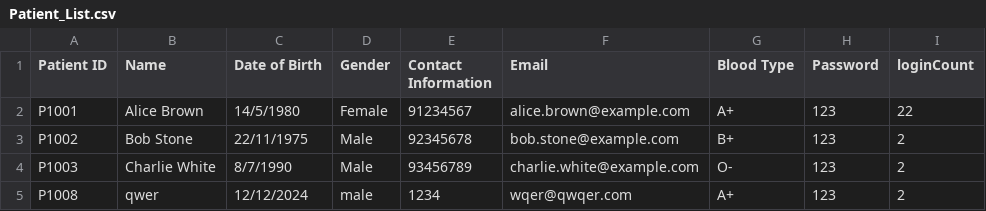
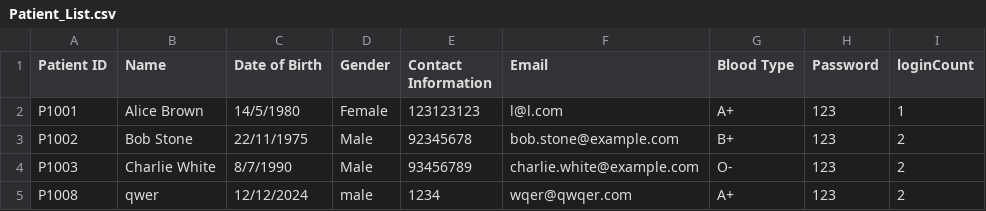
Before and after one commit to AlasamAkkit/SC2002-project, a CSV file: HMS/Data/Patient_List.csv, drawn as a sheet.

Commit message:
tidied up patient class

```diff
--- a/HMS/Data/Patient_List.csv
+++ b/HMS/Data/Patient_List.csv
@@ -1,3 +1,3 @@
 Patient ID,Name,Date of Birth,Gender,Contact Information,Email,Blood Type,Password,loginCount
-P1001,Alice Brown,14/5/1980,Female,91234567,alice.brown@example.com,A+,123,22
+P1001,Alice Brown,14/5/1980,Female,123123123,l@l.com,A+,123,1
 P1002,Bob Stone,22/11/1975,Male,92345678,bob.stone@example.com,B+,123,2
```
Also changed, not shown: HMS/Data/Appointment_List.csv, HMS/Data/Staff_List.csv, 3 other files.
